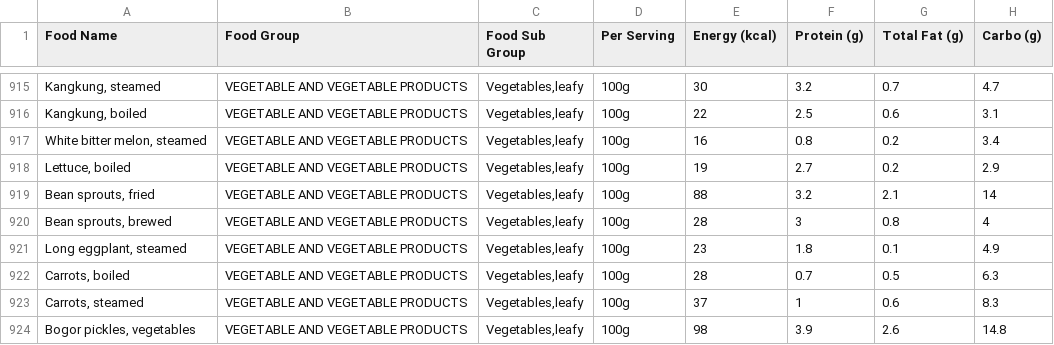
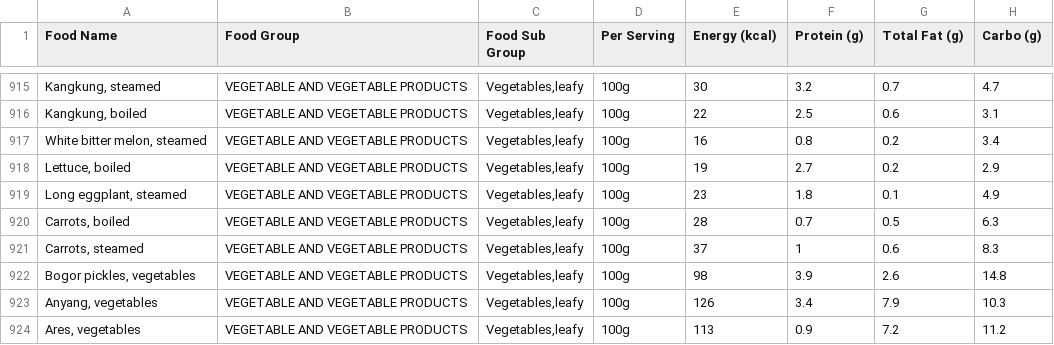
Before and after one commit to RidhaFauziyya/dataset, a CSV file: mix_data.csv, drawn as a sheet; only a part is shown, gaps mark what is left out; the shorter side is filled out with more unchanged rows; the diff names each change by its address in the sheet, - before the commit and + after, or states it on an @@ line.

Commit message:
Add files via upload

```diff
--- a/mix_data.csv
+++ b/mix_data.csv
-row 919: Bean sprouts, fried | VEGETABLE AND VEGETABLE PRODUCTS | Vegetables,leafy | 100g | 88 | 3.2 | 2.1 | 14
-row 920: Bean sprouts, brewed | VEGETABLE AND VEGETABLE PRODUCTS | Vegetables,leafy | 100g | 28 | 3 | 0.8 | 4
```
